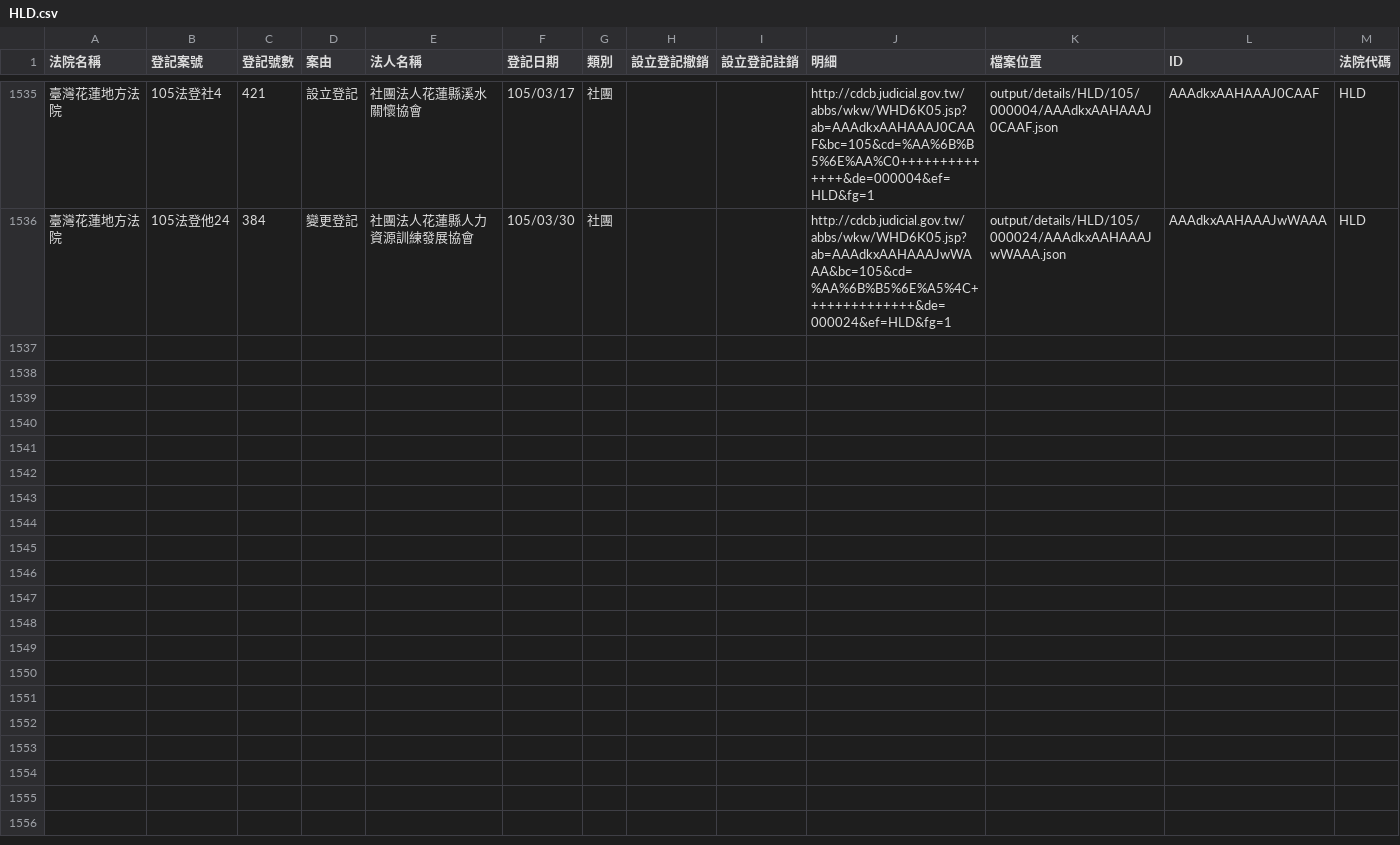
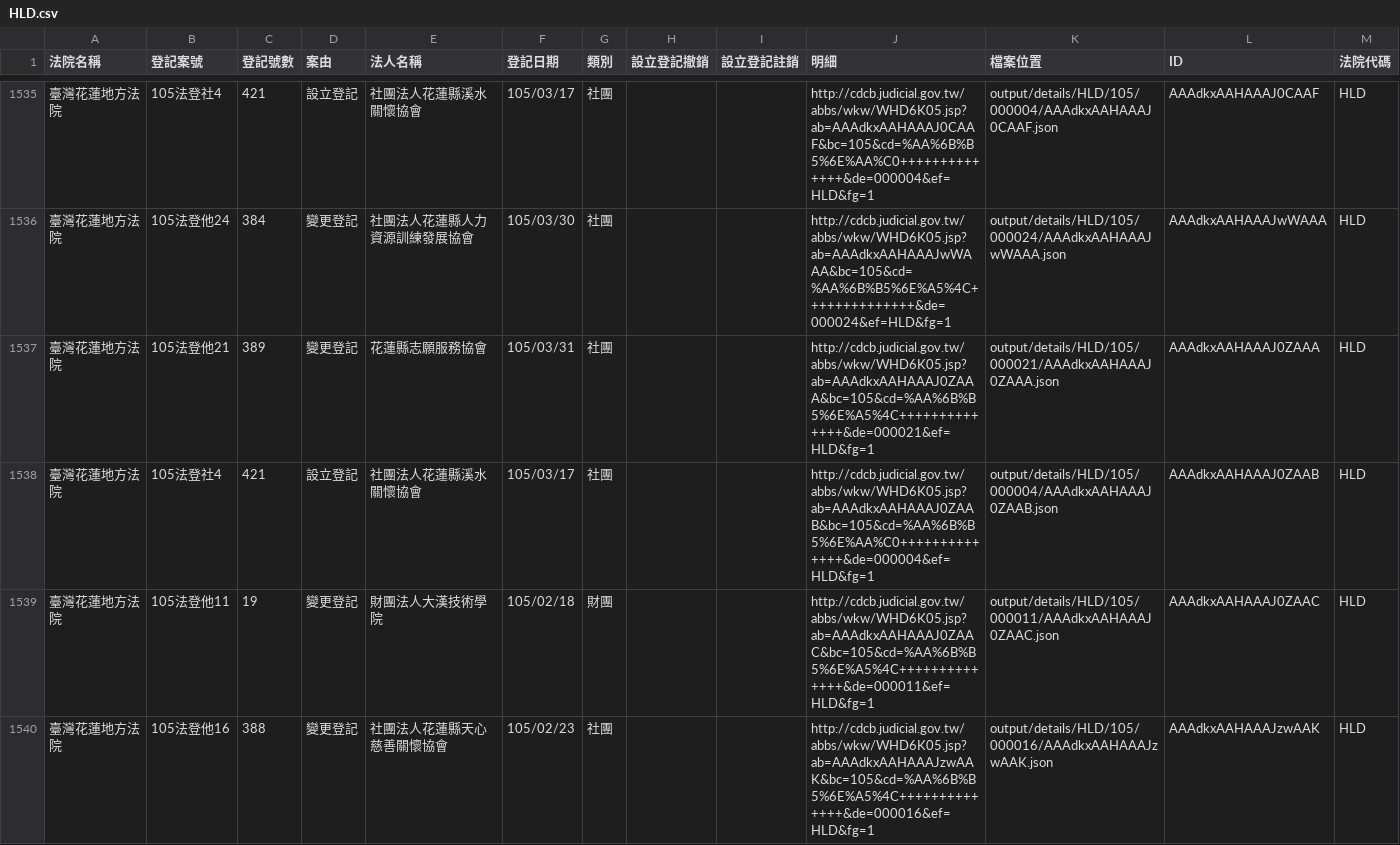
Before and after one commit to taichunmin/foundationtw, a CSV file: output/lists/HLD.csv, drawn as a sheet; only a part is shown, gaps mark what is left out.

Commit message:
update datasets @ 2016-04-08 02:00:01

```diff
--- a/output/lists/HLD.csv
+++ b/output/lists/HLD.csv
@@ -1536 +1536,5 @@
 臺灣花蓮地方法院,105法登他24,384,變更登記,社團法人花蓮縣人力資源訓練發展協會,105/03/30,社團,,,http://cdcb.judicial.gov.tw/abbs/wkw/WHD6K05.jsp?ab=AAAdkxAAHAAAJwWAAA&bc=105&cd=%AA%6B%B5%6E%A5%4C++++++++++++++&de=000024&ef=HLD&fg=1,output/details/HLD/105/000024/AAAdkxAAHAAAJwWAAA.json,AAAdkxAAHAAAJwWAAA,HLD
+臺灣花蓮地方法院,105法登他21,389,變更登記,花蓮縣志願服務協會,105/03/31,社團,,,http://cdcb.judicial.gov.tw/abbs/wkw/WHD6K05.jsp?ab=AAAdkxAAHAAAJ0ZAAA&bc=105&cd=%AA%6B%B5%6E%A5%4C++++++++++++++&de=000021&ef=HLD&fg=1,output/details/HLD/105/000021/AAAdkxAAHAAAJ0ZAAA.json,AAAdkxAAHAAAJ0ZAAA,HLD
+臺灣花蓮地方法院,105法登社4,421,設立登記,社團法人花蓮縣溪水關懷協會,105/03/17,社團,,,http://cdcb.judicial.gov.tw/abbs/wkw/WHD6K05.jsp?ab=AAAdkxAAHAAAJ0ZAAB&bc=105&cd=%AA%6B%B5%6E%AA%C0++++++++++++++&de=000004&ef=HLD&fg=1,output/details/HLD/105/000004/AAAdkxAAHAAAJ0ZAAB.json,AAAdkxAAHAAAJ0ZAAB,HLD
+臺灣花蓮地方法院,105法登他11,19,變更登記,財團法人大漢技術學院,105/02/18,財團,,,http://cdcb.judicial.gov.tw/abbs/wkw/WHD6K05.jsp?ab=AAAdkxAAHAAAJ0ZAAC&bc=105&cd=%AA%6B%B5%6E%A5%4C++++++++++++++&de=000011&ef=HLD&fg=1,output/details/HLD/105/000011/AAAdkxAAHAAAJ0ZAAC.json,AAAdkxAAHAAAJ0ZAAC,HLD
+臺灣花蓮地方法院,105法登他16,388,變更登記,社團法人花蓮縣天心慈善關懷協會,105/02/23,社團,,,http://cdcb.judicial.gov.tw/abbs/wkw/WHD6K05.jsp?ab=AAAdkxAAHAAAJzwAAK&bc=105&cd=%AA%6B%B5%6E%A5%4C++++++++++++++&de=000016&ef=HLD&fg=1,output/details/HLD/105/000016/AAAdkxAAHAAAJzwAAK.json,AAAdkxAAHAAAJzwAAK,HLD
```
Also changed, not shown: output/lists/CHD.csv, output/lists/CYD.csv, 49 other files.
